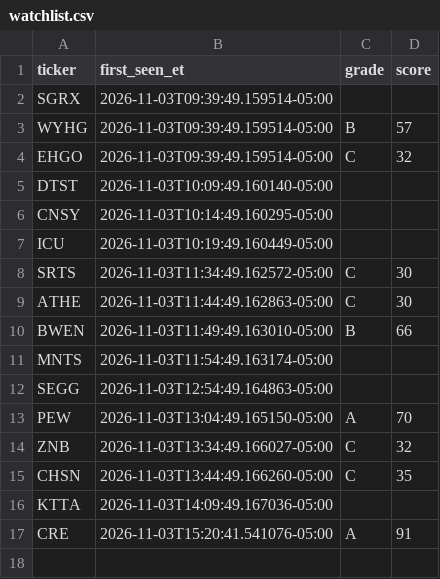
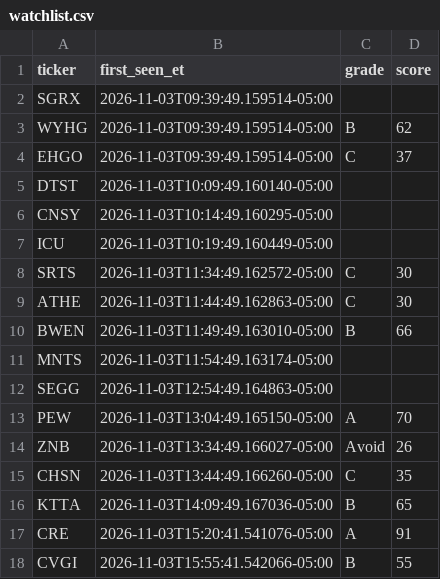
Before and after one commit to aligaam2-art/pennybot, a CSV file: journal/days/2026-11-03/watchlist.csv, drawn as a sheet.

```diff
--- a/journal/days/2026-11-03/watchlist.csv
+++ b/journal/days/2026-11-03/watchlist.csv
@@ -2,4 +2,4 @@ ticker,first_seen_et,grade,score
 SGRX,2026-11-03T09:39:49.159514-05:00,,
-WYHG,2026-11-03T09:39:49.159514-05:00,B,57
-EHGO,2026-11-03T09:39:49.159514-05:00,C,32
+WYHG,2026-11-03T09:39:49.159514-05:00,B,62
+EHGO,2026-11-03T09:39:49.159514-05:00,C,37
 DTST,2026-11-03T10:09:49.160140-05:00,,
@@ -13,5 +13,6 @@ SEGG,2026-11-03T12:54:49.164863-05:00,,
 PEW,2026-11-03T13:04:49.165150-05:00,A,70
-ZNB,2026-11-03T13:34:49.166027-05:00,C,32
+ZNB,2026-11-03T13:34:49.166027-05:00,Avoid,26
 CHSN,2026-11-03T13:44:49.166260-05:00,C,35
-KTTA,2026-11-03T14:09:49.167036-05:00,,
+KTTA,2026-11-03T14:09:49.167036-05:00,B,65
 CRE,2026-11-03T15:20:41.541076-05:00,A,91
+CVGI,2026-11-03T15:55:41.542066-05:00,B,55
```
Also changed, not shown: journal/days/2026-11-03/movers.csv, 2 other files.
